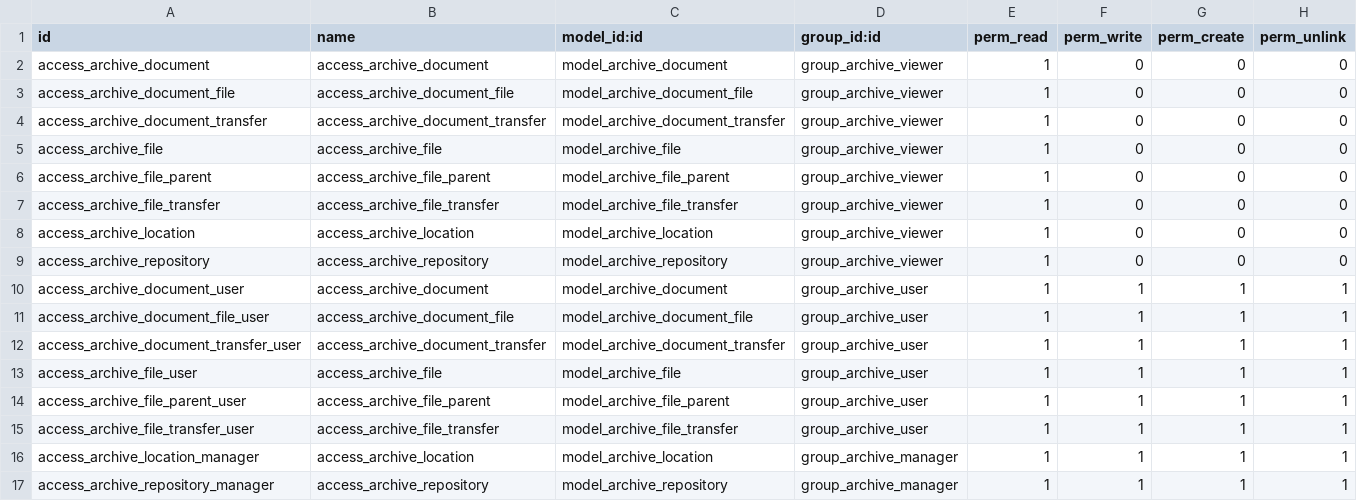
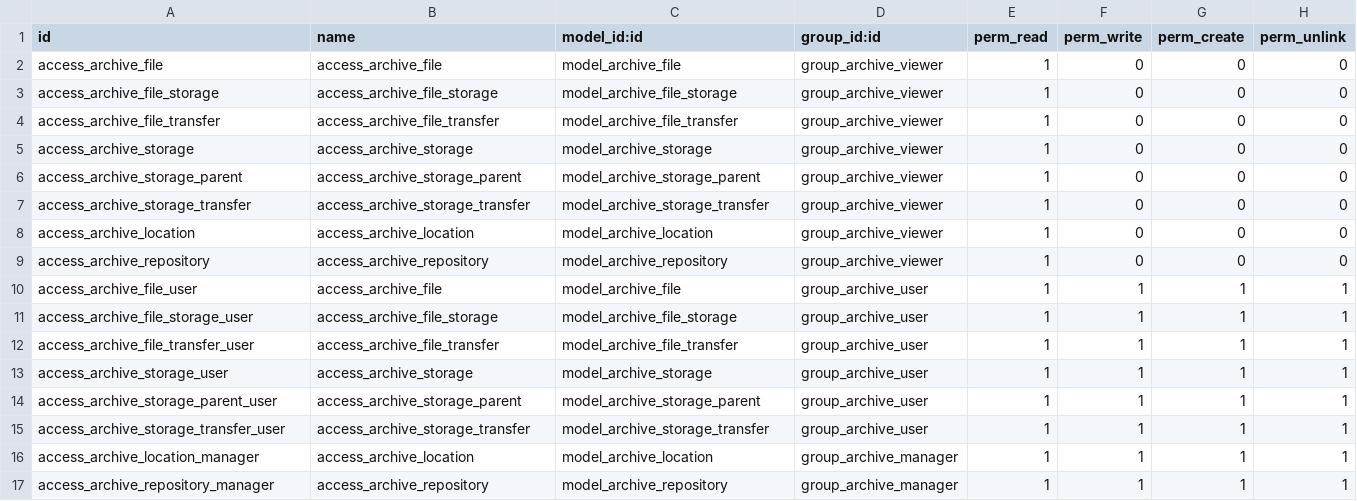
Before and after one commit to tegin/archive-management, a CSV file: archive_management/security/ir.model.access.csv, drawn as a sheet.

```diff
--- a/archive_management/security/ir.model.access.csv
+++ b/archive_management/security/ir.model.access.csv
@@ -1,16 +1,16 @@
 id,name,model_id:id,group_id:id,perm_read,perm_write,perm_create,perm_unlink
-access_archive_document,access_archive_document,model_archive_document,group_archive_viewer,1,0,0,0
-access_archive_document_file,access_archive_document_file,model_archive_document_file,group_archive_viewer,1,0,0,0
-access_archive_document_transfer,access_archive_document_transfer,model_archive_document_transfer,group_archive_viewer,1,0,0,0
 access_archive_file,access_archive_file,model_archive_file,group_archive_viewer,1,0,0,0
-access_archive_file_parent,access_archive_file_parent,model_archive_file_parent,group_archive_viewer,1,0,0,0
+access_archive_file_storage,access_archive_file_storage,model_archive_file_storage,group_archive_viewer,1,0,0,0
 access_archive_file_transfer,access_archive_file_transfer,model_archive_file_transfer,group_archive_viewer,1,0,0,0
+access_archive_storage,access_archive_storage,model_archive_storage,group_archive_viewer,1,0,0,0
+access_archive_storage_parent,access_archive_storage_parent,model_archive_storage_parent,group_archive_viewer,1,0,0,0
+access_archive_storage_transfer,access_archive_storage_transfer,model_archive_storage_transfer,group_archive_viewer,1,0,0,0
 access_archive_location,access_archive_location,model_archive_location,group_archive_viewer,1,0,0,0
 access_archive_repository,access_archive_repository,model_archive_repository,group_archive_viewer,1,0,0,0
-access_archive_document_user,access_archive_document,model_archive_document,group_archive_user,1,1,1,1
-access_archive_document_file_user,access_archive_document_file,model_archive_document_file,group_archive_user,1,1,1,1
-access_archive_document_transfer_user,access_archive_document_transfer,model_archive_document_transfer,group_archive_user,1,1,1,1
 access_archive_file_user,access_archive_file,model_archive_file,group_archive_user,1,1,1,1
-access_archive_file_parent_user,access_archive_file_parent,model_archive_file_parent,group_archive_user,1,1,1,1
+access_archive_file_storage_user,access_archive_file_storage,model_archive_file_storage,group_archive_user,1,1,1,1
 access_archive_file_transfer_user,access_archive_file_transfer,model_archive_file_transfer,group_archive_user,1,1,1,1
+access_archive_storage_user,access_archive_storage,model_archive_storage,group_archive_user,1,1,1,1
+access_archive_storage_parent_user,access_archive_storage_parent,model_archive_storage_parent,group_archive_user,1,1,1,1
+access_archive_storage_transfer_user,access_archive_storage_transfer,model_archive_storage_transfer,group_archive_user,1,1,1,1
 access_archive_location_manager,access_archive_location,model_archive_location,group_archive_manager,1,1,1,1
```
Also changed, not shown: 21 other files.
